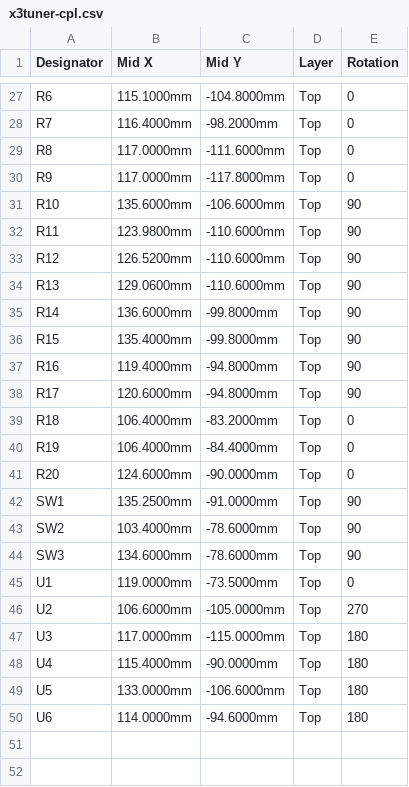
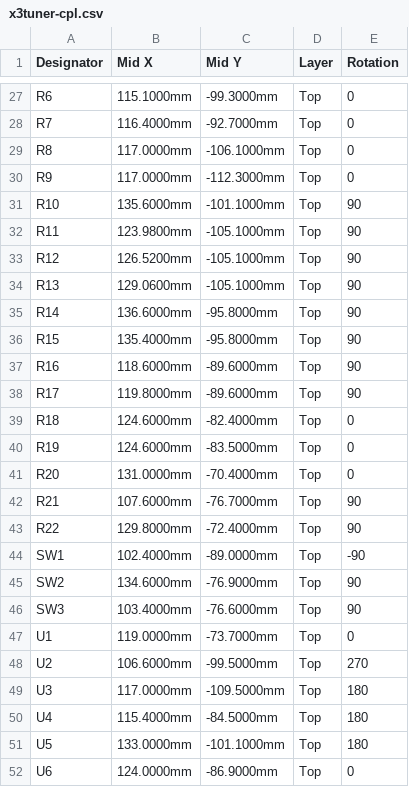
Before and after one commit to LukoPuko/x3utils-esp32, a CSV file: hardware/production/x3tuner-cpl.csv, drawn as a sheet; only a part is shown, gaps mark what is left out; addresses are those after the commit; the diff covers the shown part only; the diff names each change by its address in the sheet, - before the commit and + after, or states it on an @@ line.

```diff
--- a/hardware/production/x3tuner-cpl.csv
+++ b/hardware/production/x3tuner-cpl.csv
-C27 (Mid Y): -104.8000mm
+C27 (Mid Y): -99.3000mm
-C28 (Mid Y): -98.2000mm
+C28 (Mid Y): -92.7000mm
-C29 (Mid Y): -111.6000mm
+C29 (Mid Y): -106.1000mm
-C30 (Mid Y): -117.8000mm
+C30 (Mid Y): -112.3000mm
-C31 (Mid Y): -106.6000mm
+C31 (Mid Y): -101.1000mm
-C32:C34 (Mid Y): -110.6000mm
+C32:C34 (Mid Y): -105.1000mm
-C35:C36 (Mid Y): -99.8000mm
+C35:C36 (Mid Y): -95.8000mm
-B37 (Mid X): 119.4000mm
+B37 (Mid X): 118.6000mm
-C37:C38 (Mid Y): -94.8000mm
+C37:C38 (Mid Y): -89.6000mm
-B38 (Mid X): 120.6000mm
+B38 (Mid X): 119.8000mm
-B39:B40 (Mid X): 106.4000mm
+B39:B40 (Mid X): 124.6000mm
-C39 (Mid Y): -83.2000mm
+C39 (Mid Y): -82.4000mm
-C40 (Mid Y): -84.4000mm
+C40 (Mid Y): -83.5000mm
-B41 (Mid X): 124.6000mm
+B41 (Mid X): 131.0000mm
-C41 (Mid Y): -90.0000mm
+C41 (Mid Y): -70.4000mm
+row 42: R21 | 107.6000mm | -76.7000mm | Top | 90
+row 43: R22 | 129.8000mm | -72.4000mm | Top | 90
-B44 (Mid X): 135.2500mm
+B44 (Mid X): 102.4000mm
-C44 (Mid Y): -91.0000mm
+C44 (Mid Y): -89.0000mm
-E44 (Rotation): 90
+E44 (Rotation): -90
-B45 (Mid X): 103.4000mm
+B45 (Mid X): 134.6000mm
-C45 (Mid Y): -78.6000mm
+C45 (Mid Y): -76.9000mm
-B46 (Mid X): 134.6000mm
+B46 (Mid X): 103.4000mm
-C46 (Mid Y): -78.6000mm
+C46 (Mid Y): -76.6000mm
-C47 (Mid Y): -73.5000mm
+C47 (Mid Y): -73.7000mm
-C48 (Mid Y): -105.0000mm
+C48 (Mid Y): -99.5000mm
-C49 (Mid Y): -115.0000mm
+C49 (Mid Y): -109.5000mm
-C50 (Mid Y): -90.0000mm
+C50 (Mid Y): -84.5000mm
-C51 (Mid Y): -106.6000mm
+C51 (Mid Y): -101.1000mm
-B52 (Mid X): 114.0000mm
+B52 (Mid X): 124.0000mm
-C52 (Mid Y): -94.6000mm
+C52 (Mid Y): -86.9000mm
-E52 (Rotation): 180
+E52 (Rotation): 0
```
Also changed, not shown: 35 edited cells elsewhere in this file, hardware/production/panel/x3tuner-panel-bom.csv, hardware/production/panel/x3tuner-panel-cpl.csv, 37 other files.
